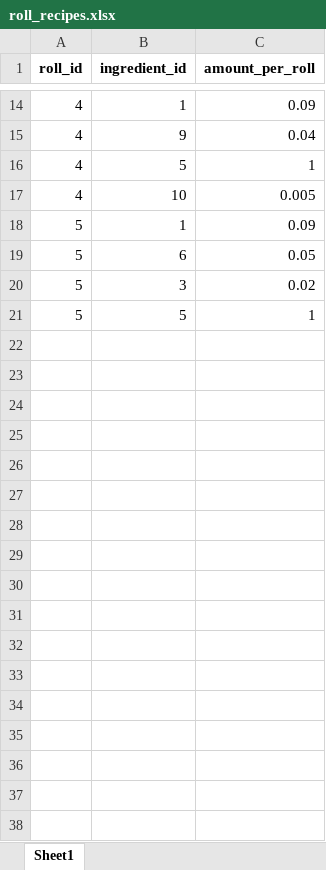
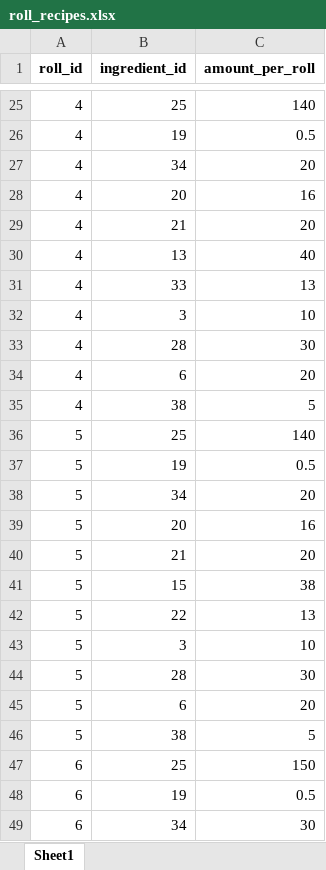
Before and after one commit to Azizkubanychbek/sushiback, an Excel workbook: roll_recipes.xlsx, sheet Sheet1, drawn as a sheet; only a part is shown, gaps mark what is left out; values as stored, in another font and other column widths than the file's, no borders; addresses are those after the commit; the diff covers the shown part only; the diff names each change by its address in the sheet, - before the commit and + after, or states it on an @@ line.

Commit message:
ingredients

```diff
--- a/roll_recipes.xlsx (sheet Sheet1)
+++ b/roll_recipes.xlsx (sheet Sheet1)
-B25 (ingredient_id): 1
+B25 (ingredient_id): 25
-C25 (amount_per_roll): 0.09
+C25 (amount_per_roll): 140
-B26 (ingredient_id): 9
+B26 (ingredient_id): 19
-C26 (amount_per_roll): 0.04
+C26 (amount_per_roll): 0.5
-B27 (ingredient_id): 5
+B27 (ingredient_id): 34
-C27 (amount_per_roll): 1
+C27 (amount_per_roll): 20
-B28 (ingredient_id): 10
+B28 (ingredient_id): 20
-C28 (amount_per_roll): 0.005
+C28 (amount_per_roll): 16
+row 29: 4 | 21 | 20
+row 30: 4 | 13 | 40
+row 31: 4 | 33 | 13
+row 32: 4 | 3 | 10
+row 33: 4 | 28 | 30
+row 34: 4 | 6 | 20
+row 35: 4 | 38 | 5
-B36 (ingredient_id): 1
+B36 (ingredient_id): 25
-C36 (amount_per_roll): 0.09
+C36 (amount_per_roll): 140
-B37 (ingredient_id): 6
+B37 (ingredient_id): 19
-C37 (amount_per_roll): 0.05
+C37 (amount_per_roll): 0.5
+row 38: 5 | 34 | 20
+row 39: 5 | 20 | 16
+row 40: 5 | 21 | 20
+row 41: 5 | 15 | 38
+row 42: 5 | 22 | 13
-C43 (amount_per_roll): 0.02
+C43 (amount_per_roll): 10
-B44 (ingredient_id): 5
+B44 (ingredient_id): 28
-C44 (amount_per_roll): 1
+C44 (amount_per_roll): 30
+row 45: 5 | 6 | 20
+row 46: 5 | 38 | 5
+row 47: 6 | 25 | 150
+row 48: 6 | 19 | 0.5
+row 49: 6 | 34 | 30
```
Also changed, not shown: 159 added rows, 5 removed rows and 11 edited cells elsewhere in this sheet, ingredients.xlsx, rolls.xlsx, 7 other files.
